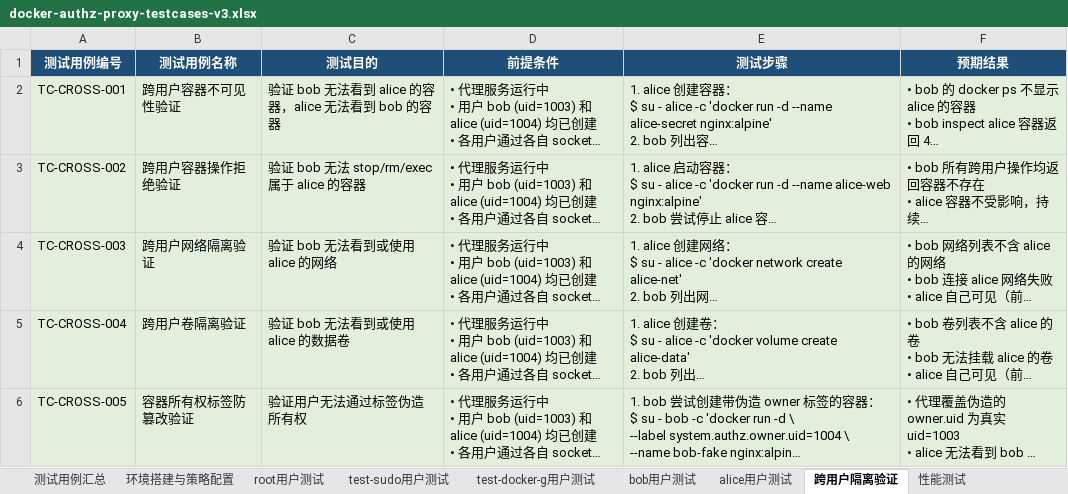
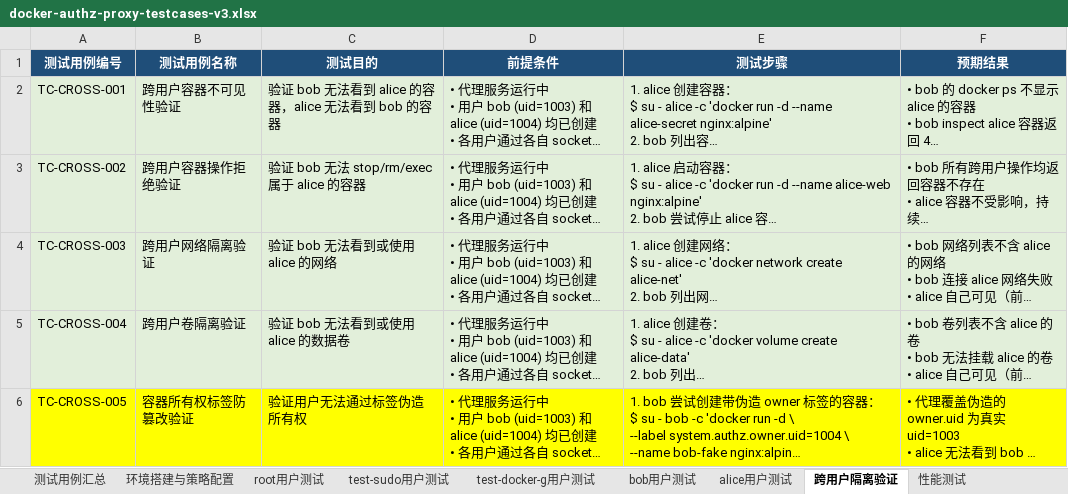
Before and after one commit to ccdbgo/docker-authz-proxy, an Excel workbook: docker-authz-proxy-testcases-v3.xlsx, sheet 跨用户隔离验证, drawn as a sheet; only a part is shown; long unchanged cells end in …; values as stored, in another font and other column widths than the file's, no borders; the diff covers the shown part only; the diff names each change by its address in the sheet, - before the commit and + after, or states it on an @@ line.

```diff
--- a/docker-authz-proxy-testcases-v3.xlsx (sheet 跨用户隔离验证)
+++ b/docker-authz-proxy-testcases-v3.xlsx (sheet 跨用户隔离验证)
-A6:F6 fill: #E2EFDA
+A6:F6 fill: #FFFF00
```
Also changed, not shown: 3 edited cells elsewhere in this sheet, 2 other files.
